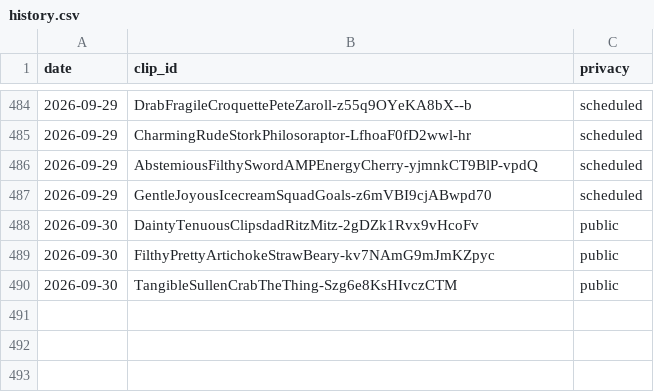
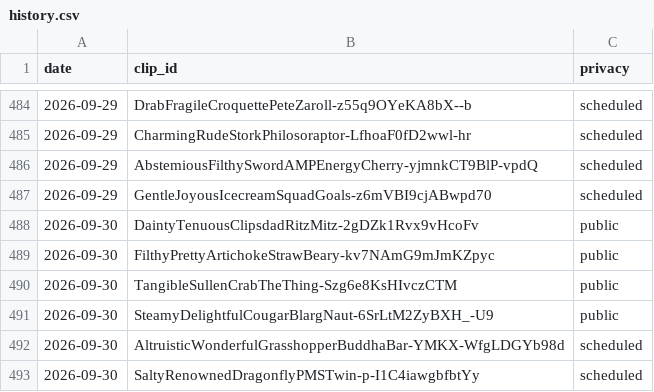
Before and after one commit to chat94534-oss/clip-autoposter, a CSV file: logs/history.csv, drawn as a sheet; only a part is shown, gaps mark what is left out; the diff names each change by its address in the sheet, - before the commit and + after, or states it on an @@ line.

```diff
--- a/logs/history.csv
+++ b/logs/history.csv
+row 491: 2026-09-30 | SteamyDelightfulCougarBlargNaut-6SrLtM2ZyBXH_-U9 | public
+row 492: 2026-09-30 | AltruisticWonderfulGrasshopperBuddhaBar-YMKX-WfgLDGYb98d | scheduled
+row 493: 2026-09-30 | SaltyRenownedDragonflyPMSTwin-p-I1C4iawgbfbtYy | scheduled
```
Also changed, not shown: 1 other file.
